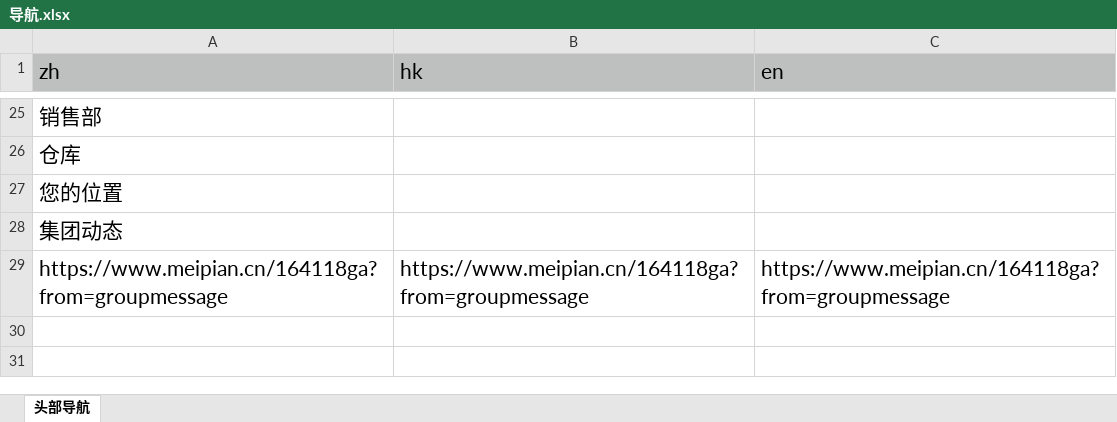
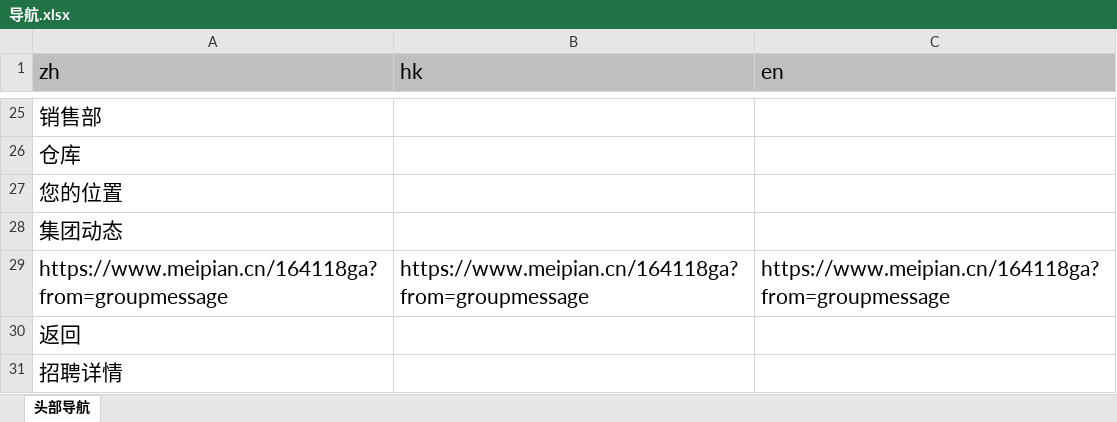
Before and after one commit to leon776/hongsheng, an Excel workbook: src/api/data/导航.xlsx, sheet 头部导航, drawn as a sheet; only a part is shown, gaps mark what is left out; values as stored, in another font and other column widths than the file's, no borders; charts and pictures not drawn; the diff names each change by its address in the sheet, - before the commit and + after, or states it on an @@ line.

```diff
--- a/src/api/data/导航.xlsx (sheet 头部导航)
+++ b/src/api/data/导航.xlsx (sheet 头部导航)
+row 30: 返回
+row 31: 招聘详情
```
Also changed, not shown: charts or pictures, 9 other files.
